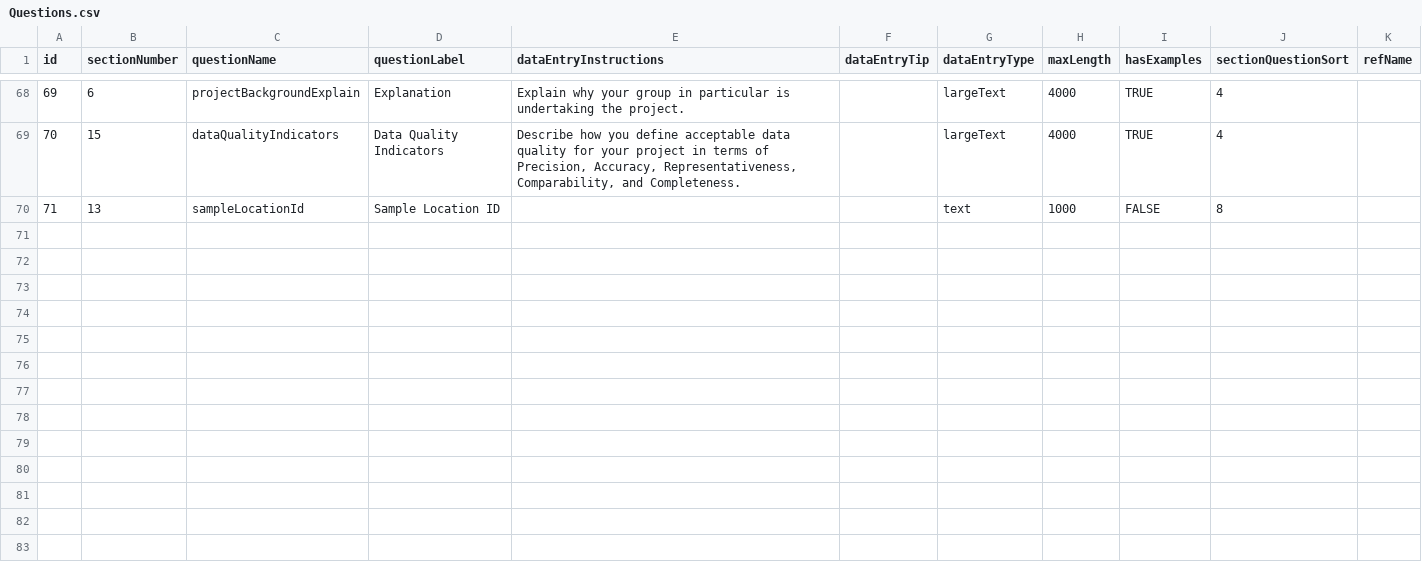
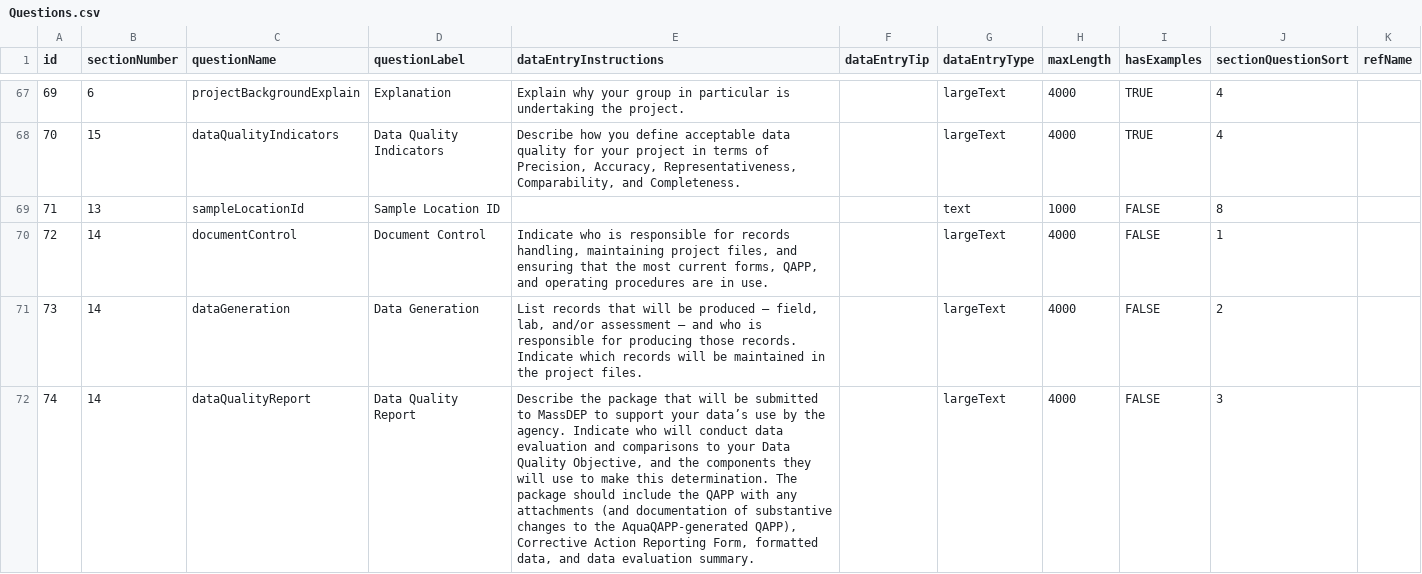
Before and after one commit to Eastern-Research-Group/AquaQAPP, a CSV file: server/src/seeders/data/Questions.csv, drawn as a sheet; only a part is shown, gaps mark what is left out; the diff covers the shown part only.

Commit message:
Change Record Handling Procedures to use textboxes instead of sidenav popup

```diff
--- a/server/src/seeders/data/Questions.csv
+++ b/server/src/seeders/data/Questions.csv
@@ -70 +69,4 @@
 71,13,sampleLocationId,Sample Location ID,,,text,1000,FALSE,8,
+72,14,documentControl,Document Control,"Indicate who is responsible for records handling, maintaining project files, and ensuring that the most current forms, QAPP, and operating procedures are in use.",,largeText,4000,FALSE,1,
+73,14,dataGeneration,Data Generation,"List records that will be produced – field, lab, and/or assessment – and who is responsible for producing those records. Indicate which records will be maintained in the project files.",,largeText,4000,FALSE,2,
+74,14,dataQualityReport,Data Quality Report,"Describe the package that will be submitted to MassDEP to support your data’s use by the agency. Indicate who will conduct data evaluation and comparisons to your Data Quality Objective, and the components they will use to make this determination. The package should include the QAPP with any attachments (and documentation of substantive changes to the AquaQAPP-generated QAPP), Corrective Action Reporting Form, formatted data, and data evaluation summary.",,largeText,4000,FALSE,3,
```
Also changed, not shown: 2 added rows and 1 removed row elsewhere in this file, 9 other files.
